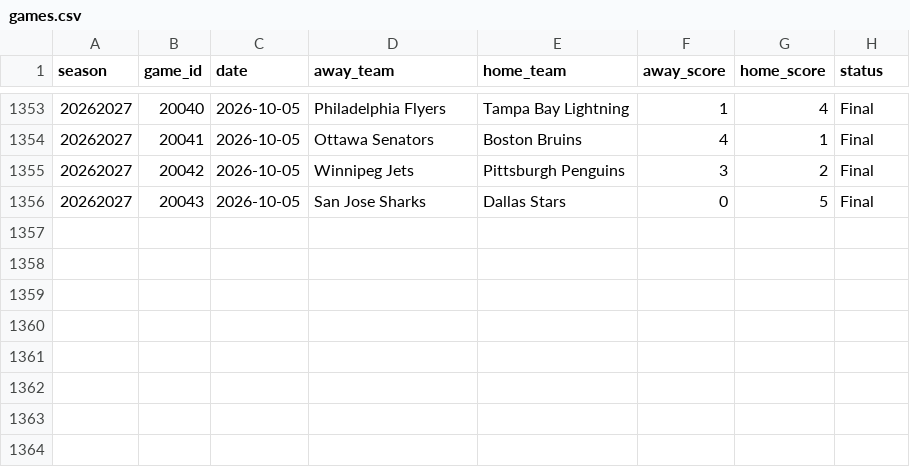
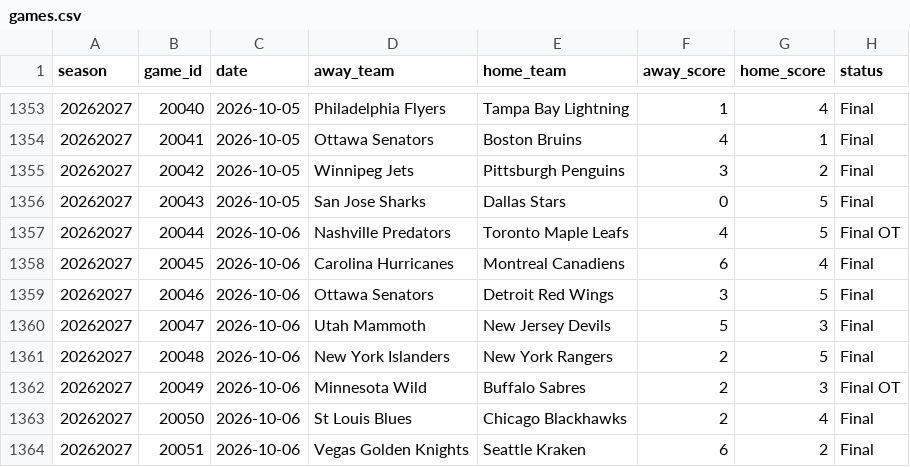
Before and after one commit to tossinramen/nhl, a CSV file: data/games.csv, drawn as a sheet; only a part is shown, gaps mark what is left out.

```diff
--- a/data/games.csv
+++ b/data/games.csv
@@ -1356 +1356,9 @@ season,game_id,date,away_team,home_team,away_score,home_score,status
 20262027,20043,2026-10-05,San Jose Sharks,Dallas Stars,0,5,Final
+20262027,20044,2026-10-06,Nashville Predators,Toronto Maple Leafs,4,5,Final OT
+20262027,20045,2026-10-06,Carolina Hurricanes,Montreal Canadiens,6,4,Final
+20262027,20046,2026-10-06,Ottawa Senators,Detroit Red Wings,3,5,Final
+20262027,20047,2026-10-06,Utah Mammoth,New Jersey Devils,5,3,Final
+20262027,20048,2026-10-06,New York Islanders,New York Rangers,2,5,Final
+20262027,20049,2026-10-06,Minnesota Wild,Buffalo Sabres,2,3,Final OT
+20262027,20050,2026-10-06,St Louis Blues,Chicago Blackhawks,2,4,Final
+20262027,20051,2026-10-06,Vegas Golden Knights,Seattle Kraken,6,2,Final
```
Also changed, not shown: 10 other files.
